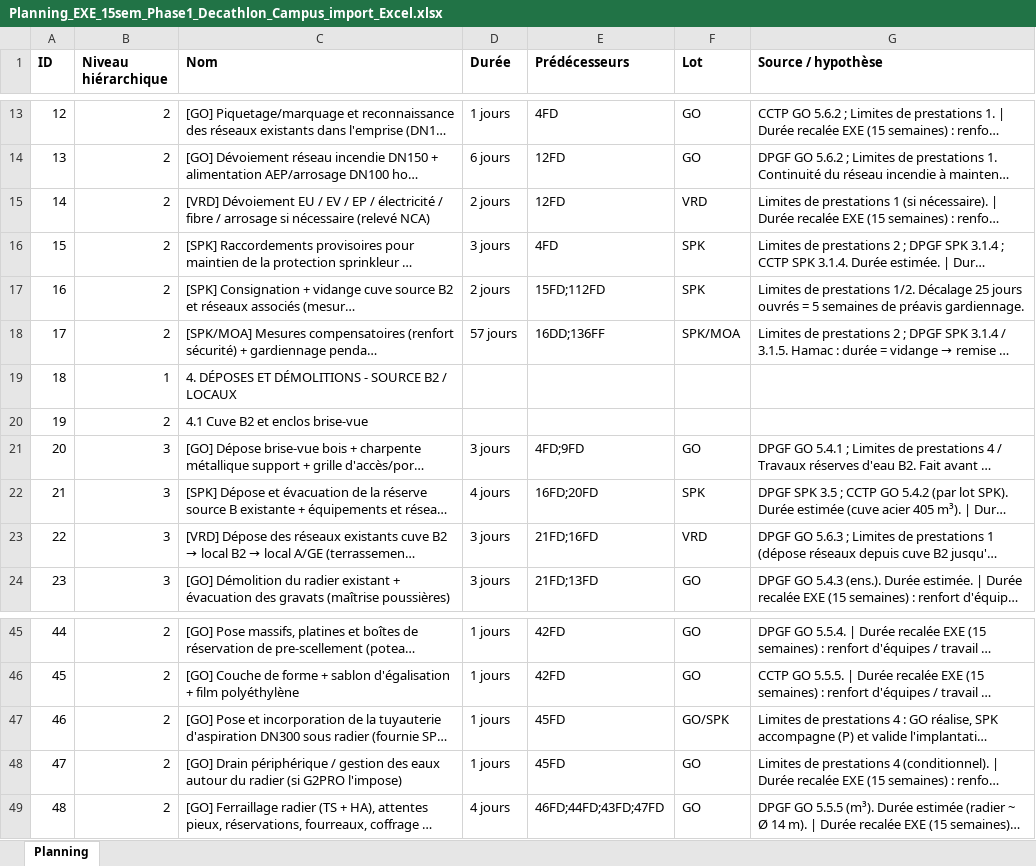
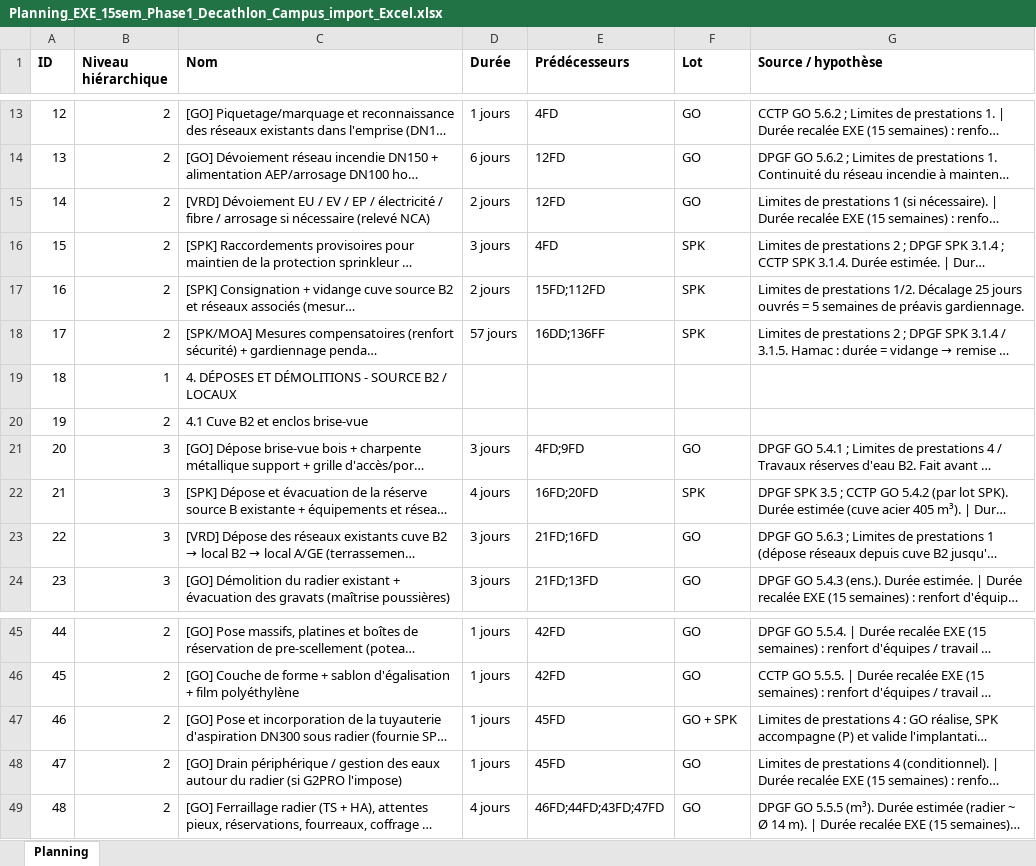
Before and after one commit to hugosntsss/LeSacdOr, an Excel workbook: planning/Planning_EXE_15sem_Phase1_Decathlon_Campus_import_Excel.xlsx, sheet Planning, drawn as a sheet; only a part is shown, gaps mark what is left out; long unchanged cells end in …; values as stored, in another font and other column widths than the file's, no borders; the diff covers the shown part only; the diff names each change by its address in the sheet, - before the commit and + after, or states it on an @@ line.

```diff
--- a/planning/Planning_EXE_15sem_Phase1_Decathlon_Campus_import_Excel.xlsx (sheet Planning)
+++ b/planning/Planning_EXE_15sem_Phase1_Decathlon_Campus_import_Excel.xlsx (sheet Planning)
-F15 (Lot): VRD
+F15 (Lot): GO
-F18 (Lot): SPK/MOA
+F18 (Lot): SPK
-F23 (Lot): VRD
+F23 (Lot): GO
-F47 (Lot): GO/SPK
+F47 (Lot): GO + SPK
```
Also changed, not shown: 17 edited cells elsewhere in this sheet, 8 other files.
